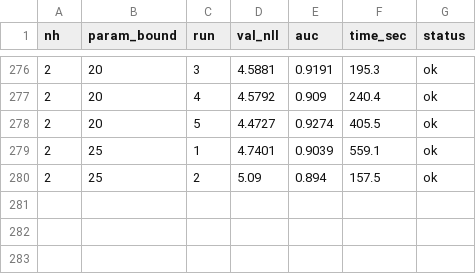
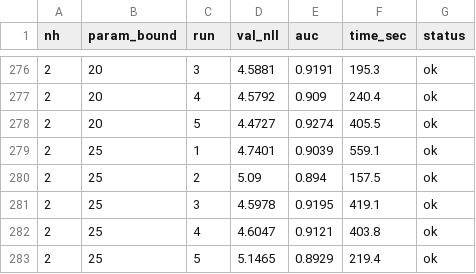
Before and after one commit to MicheleScattola/DeepLearning, a CSV file: rtbm_workspace/sweep_rb1.csv, drawn as a sheet; only a part is shown, gaps mark what is left out.

```diff
--- a/rtbm_workspace/sweep_rb1.csv
+++ b/rtbm_workspace/sweep_rb1.csv
@@ -280 +280,4 @@ nh,param_bound,run,val_nll,auc,time_sec,status
 2,25,2,5.09,0.894,157.5,ok
+2,25,3,4.5978,0.9195,419.1,ok
+2,25,4,4.6047,0.9121,403.8,ok
+2,25,5,5.1465,0.8929,219.4,ok
```
Also changed, not shown: 11 other files.
